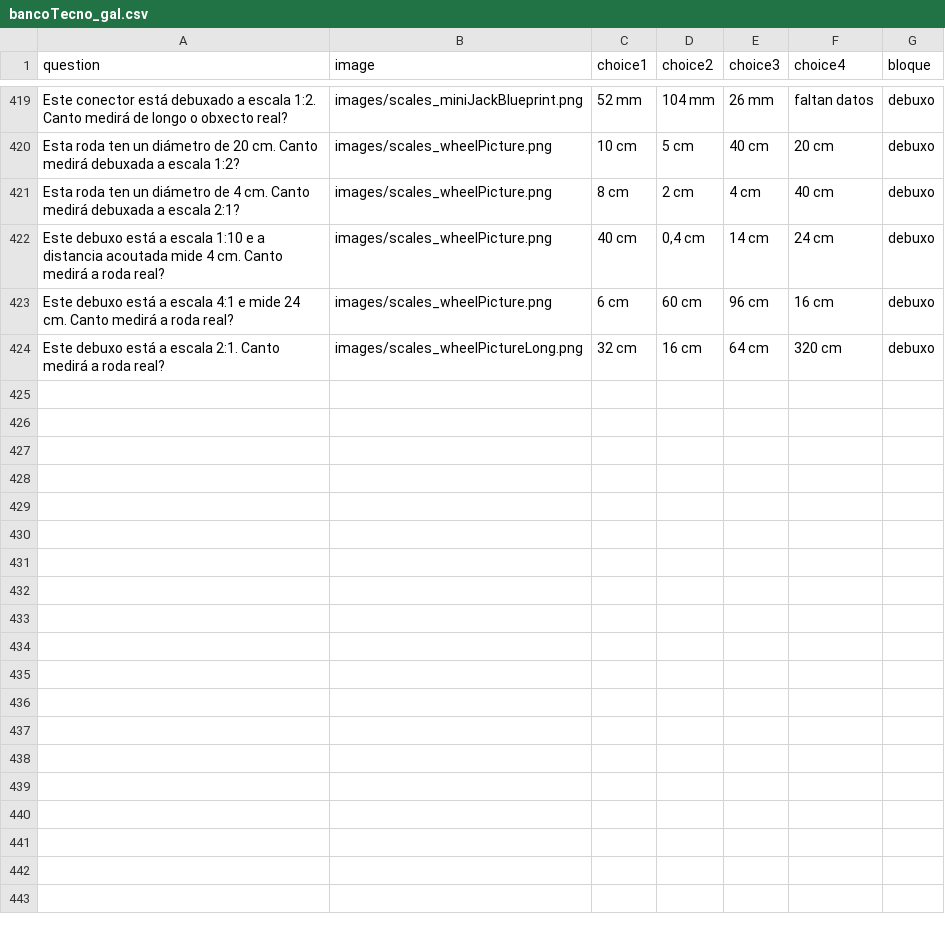
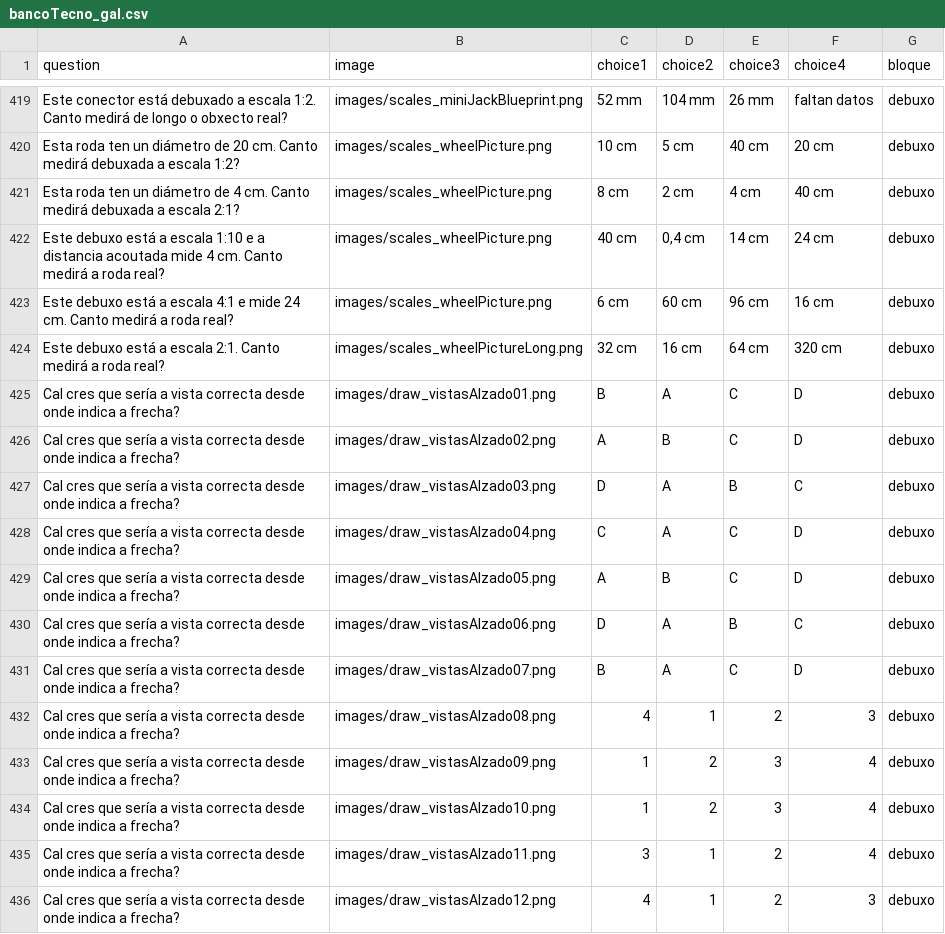
Before and after one commit to procastino/bancosTecno, a CSV file: bancoTecno_gal.csv, drawn as a sheet; only a part is shown, gaps mark what is left out; the diff names each change by its address in the sheet, - before the commit and + after, or states it on an @@ line.

```diff
--- a/bancoTecno_gal.csv
+++ b/bancoTecno_gal.csv
+row 425: Cal cres que sería a vista correcta desde onde indica a frecha? | images/draw_vistasAlzado01.png | B | A | C | D | debuxo
+row 426: Cal cres que sería a vista correcta desde onde indica a frecha? | images/draw_vistasAlzado02.png | A | B | C | D | debuxo
+row 427: Cal cres que sería a vista correcta desde onde indica a frecha? | images/draw_vistasAlzado03.png | D | A | B | C | debuxo
+row 428: Cal cres que sería a vista correcta desde onde indica a frecha? | images/draw_vistasAlzado04.png | C | A | C | D | debuxo
+row 429: Cal cres que sería a vista correcta desde onde indica a frecha? | images/draw_vistasAlzado05.png | A | B | C | D | debuxo
+row 430: Cal cres que sería a vista correcta desde onde indica a frecha? | images/draw_vistasAlzado06.png | D | A | B | C | debuxo
+row 431: Cal cres que sería a vista correcta desde onde indica a frecha? | images/draw_vistasAlzado07.png | B | A | C | D | debuxo
+row 432: Cal cres que sería a vista correcta desde onde indica a frecha? | images/draw_vistasAlzado08.png | 4 | 1 | 2 | 3 | debuxo
+row 433: Cal cres que sería a vista correcta desde onde indica a frecha? | images/draw_vistasAlzado09.png | 1 | 2 | 3 | 4 | debuxo
+row 434: Cal cres que sería a vista correcta desde onde indica a frecha? | images/draw_vistasAlzado10.png | 1 | 2 | 3 | 4 | debuxo
+row 435: Cal cres que sería a vista correcta desde onde indica a frecha? | images/draw_vistasAlzado11.png | 3 | 1 | 2 | 4 | debuxo
+row 436: Cal cres que sería a vista correcta desde onde indica a frecha? | images/draw_vistasAlzado12.png | 4 | 1 | 2 | 3 | debuxo
```
Also changed, not shown: 12 other files.
